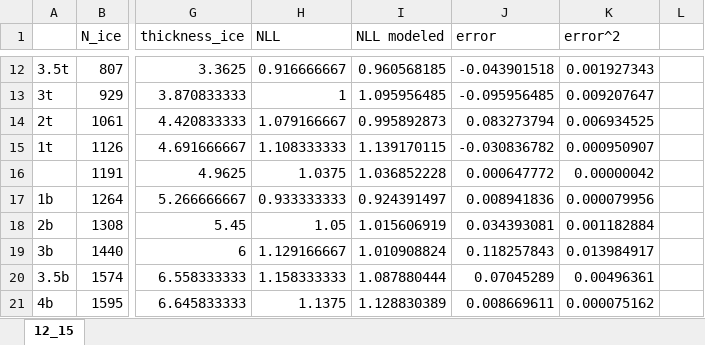
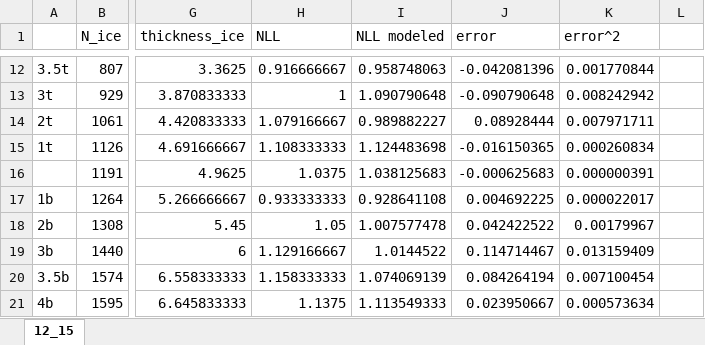
Before and after one commit to upschemistry/icecontinuum, an Excel workbook: kels/fittingNLL.xlsx, sheet 12_15, drawn as a sheet; only a part is shown, gaps mark what is left out; values as stored, in another font and other column widths than the file's, no borders; charts and pictures not drawn; the diff covers the shown part only; the diff names each change by its address in the sheet, - before the commit and + after, or states it on an @@ line.

```diff
--- a/kels/fittingNLL.xlsx (sheet 12_15)
+++ b/kels/fittingNLL.xlsx (sheet 12_15)
-I12 (NLL modeled): 0.960568185
+I12 (NLL modeled): 0.958748063
-J12 (error): -0.043901518
+J12 (error): -0.042081396
-K12 (error^2): 0.001927343
+K12 (error^2): 0.001770844
-I13 (NLL modeled): 1.095956485
+I13 (NLL modeled): 1.090790648
-J13 (error): -0.095956485
+J13 (error): -0.090790648
-K13 (error^2): 0.009207647
+K13 (error^2): 0.008242942
-I14 (NLL modeled): 0.995892873
+I14 (NLL modeled): 0.989882227
-J14 (error): 0.083273794
+J14 (error): 0.08928444
-K14 (error^2): 0.006934525
+K14 (error^2): 0.007971711
-I15 (NLL modeled): 1.139170115
+I15 (NLL modeled): 1.124483698
-J15 (error): -0.030836782
+J15 (error): -0.016150365
-K15 (error^2): 0.000950907
+K15 (error^2): 0.000260834
-I16 (NLL modeled): 1.036852228
+I16 (NLL modeled): 1.038125683
-J16 (error): 0.000647772
+J16 (error): -0.000625683
-K16 (error^2): 0.00000042
+K16 (error^2): 0.000000391
-I17 (NLL modeled): 0.924391497
+I17 (NLL modeled): 0.928641108
-J17 (error): 0.008941836
+J17 (error): 0.004692225
-K17 (error^2): 0.000079956
+K17 (error^2): 0.000022017
-I18 (NLL modeled): 1.015606919
+I18 (NLL modeled): 1.007577478
-J18 (error): 0.034393081
+J18 (error): 0.042422522
-K18 (error^2): 0.001182884
+K18 (error^2): 0.00179967
-I19 (NLL modeled): 1.010908824
+I19 (NLL modeled): 1.0144522
-J19 (error): 0.118257843
+J19 (error): 0.114714467
-K19 (error^2): 0.013984917
+K19 (error^2): 0.013159409
-I20 (NLL modeled): 1.087880444
+I20 (NLL modeled): 1.074069139
-J20 (error): 0.07045289
+J20 (error): 0.084264194
-K20 (error^2): 0.00496361
+K20 (error^2): 0.007100454
-I21 (NLL modeled): 1.128830389
+I21 (NLL modeled): 1.113549333
-J21 (error): 0.008669611
+J21 (error): 0.023950667
-K21 (error^2): 0.000075162
+K21 (error^2): 0.000573634
```
Also changed, not shown: 116 edited cells elsewhere in this sheet, charts or pictures, 1 other file.
